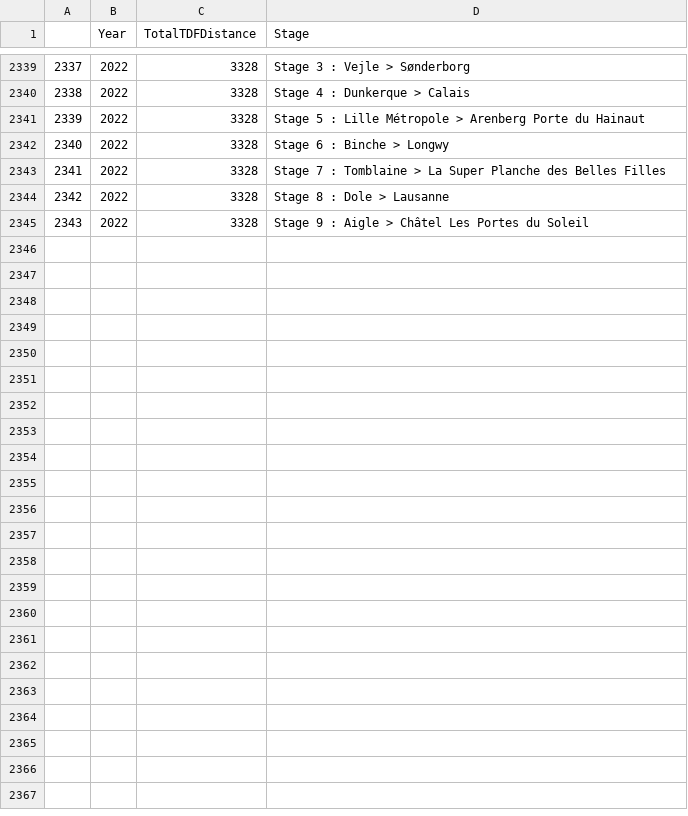
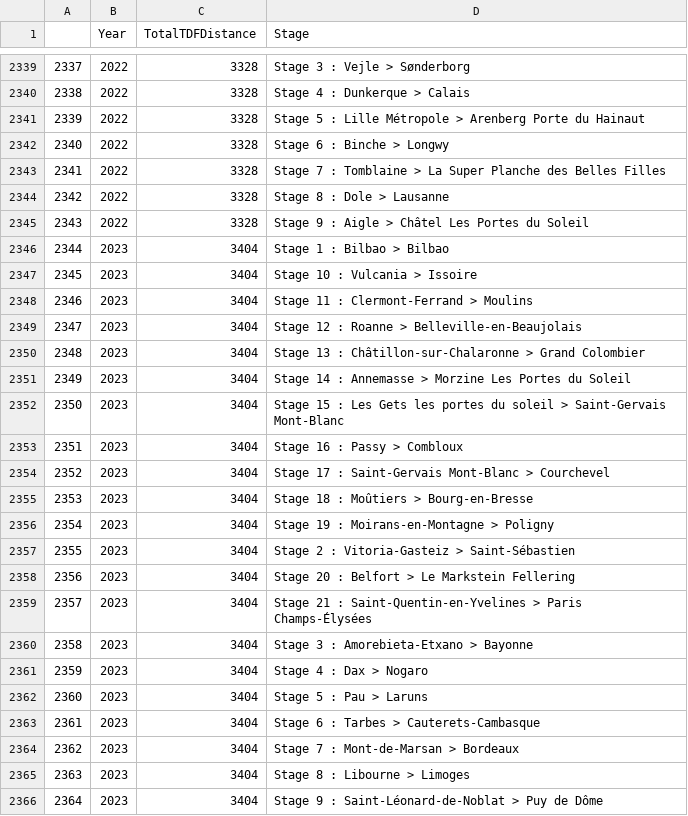
Before and after one commit to thomascamminady/LeTourDataSet, a CSV file: data/TDF_Stages_History.csv, drawn as a sheet; only a part is shown, gaps mark what is left out; the diff names each change by its address in the sheet, - before the commit and + after, or states it on an @@ line.

Commit message:
Adding 2023 Tour de France data.

```diff
--- a/data/TDF_Stages_History.csv
+++ b/data/TDF_Stages_History.csv
+row 2346: 2344 | 2023 | 3404 | Stage 1 : Bilbao > Bilbao
+row 2347: 2345 | 2023 | 3404 | Stage 10 : Vulcania > Issoire
+row 2348: 2346 | 2023 | 3404 | Stage 11 : Clermont-Ferrand > Moulins
+row 2349: 2347 | 2023 | 3404 | Stage 12 : Roanne > Belleville-en-Beaujolais
+row 2350: 2348 | 2023 | 3404 | Stage 13 : Châtillon-sur-Chalaronne > Grand Colombier
+row 2351: 2349 | 2023 | 3404 | Stage 14 : Annemasse > Morzine Les Portes du Soleil
+row 2352: 2350 | 2023 | 3404 | Stage 15 : Les Gets les portes du soleil > Saint-Gervais Mont-Blanc
+row 2353: 2351 | 2023 | 3404 | Stage 16 : Passy > Combloux
+row 2354: 2352 | 2023 | 3404 | Stage 17 : Saint-Gervais Mont-Blanc > Courchevel
+row 2355: 2353 | 2023 | 3404 | Stage 18 : Moûtiers > Bourg-en-Bresse
+row 2356: 2354 | 2023 | 3404 | Stage 19 : Moirans-en-Montagne > Poligny
+row 2357: 2355 | 2023 | 3404 | Stage 2 : Vitoria-Gasteiz > Saint-Sébastien
+row 2358: 2356 | 2023 | 3404 | Stage 20 : Belfort > Le Markstein Fellering
+row 2359: 2357 | 2023 | 3404 | Stage 21 : Saint-Quentin-en-Yvelines > Paris Champs-Élysées
+row 2360: 2358 | 2023 | 3404 | Stage 3 : Amorebieta-Etxano > Bayonne
+row 2361: 2359 | 2023 | 3404 | Stage 4 : Dax > Nogaro
+row 2362: 2360 | 2023 | 3404 | Stage 5 : Pau > Laruns
+row 2363: 2361 | 2023 | 3404 | Stage 6 : Tarbes > Cauterets-Cambasque
+row 2364: 2362 | 2023 | 3404 | Stage 7 : Mont-de-Marsan > Bordeaux
+row 2365: 2363 | 2023 | 3404 | Stage 8 : Libourne > Limoges
+row 2366: 2364 | 2023 | 3404 | Stage 9 : Saint-Léonard-de-Noblat > Puy de Dôme
```
Also changed, not shown: 3 other files.
